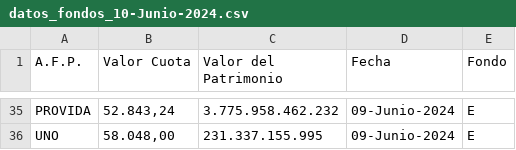
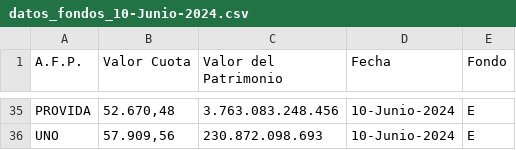
Before and after one commit to marjada1/cuota, a CSV file: datos_fondos_10-Junio-2024.csv, drawn as a sheet; only a part is shown, gaps mark what is left out; the diff covers the shown part only; the diff names each change by its address in the sheet, - before the commit and + after, or states it on an @@ line.

Commit message:
Update datos_fondos_10-Junio-2024.csv

```diff
--- a/datos_fondos_10-Junio-2024.csv
+++ b/datos_fondos_10-Junio-2024.csv
-B35 (Valor Cuota): 52.843,24
+B35 (Valor Cuota): 52.670,48
-C35 (Valor del Patrimonio): 3.775.958.462.232
+C35 (Valor del Patrimonio): 3.763.083.248.456
-D35:D36 (Fecha): 09-Junio-2024
+D35:D36 (Fecha): 10-Junio-2024
-B36 (Valor Cuota): 58.048,00
+B36 (Valor Cuota): 57.909,56
-C36 (Valor del Patrimonio): 231.337.155.995
+C36 (Valor del Patrimonio): 230.872.098.693
```
Also changed, not shown: 88 edited cells elsewhere in this file.
